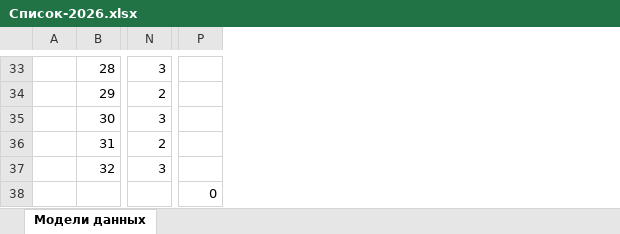
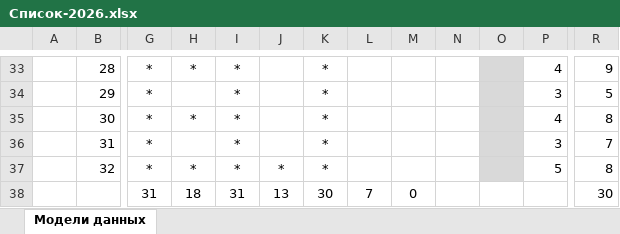
Before and after one commit to Viart1951/Data_Modeling, an Excel workbook: Список-2026.xlsx, sheet Модели данных, drawn as a sheet; only a part is shown, gaps mark what is left out; values as stored, in another font and other column widths than the file's, no borders; conditional formats and table styles not drawn; removed rows and columns are numbered as before the commit, all else as after; the diff covers the shown part only; the diff names each change by its address in the sheet, - before the commit and + after, or states it on an @@ line.

```diff
--- a/Список-2026.xlsx (sheet Модели данных)
+++ b/Список-2026.xlsx (sheet Модели данных)
@@ column G unhidden, rows 33-38: * | * | * | * | * | 31 @@
@@ column H unhidden, rows 33-38: * |  | * |  | * | 18 @@
@@ column I unhidden, rows 33-38: * | * | * | * | * | 31 @@
@@ column J unhidden, rows 37-38: * | 13 @@
@@ column K unhidden, rows 33-38: * | * | * | * | * | 30 @@
@@ column L unhidden, row 38: 7 @@
@@ column M unhidden, row 38: 0 @@
+column N, empty
+column O, empty
-column P, row 38: 0
+column R, rows 33-38: 9 | 5 | 8 | 7 | 8 | 30
-P33: 3
+P33: 4
-P34: 2
+P34: 3
-P35: 3
+P35: 4
-P36: 2
+P36: 3
-P37: 3
+P37: 5
```
Also changed, not shown: 1 added row, 1 removed row, 3 added columns, 3 removed columns and 110 edited cells elsewhere in this sheet, formulas that keep their value, hidden cells.
